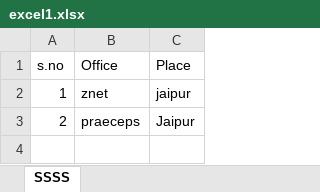
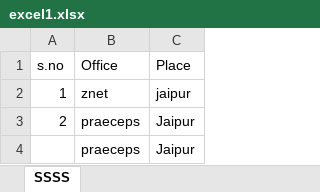
Before and after one commit to deepakyadav1111/demo, an Excel workbook: excel1.xlsx, sheet SSSS, drawn as a sheet; values as stored, in another font and other column widths than the file's, no borders; the diff names each change by its address in the sheet, - before the commit and + after, or states it on an @@ line.

Commit message:
Deepak

```diff
--- a/excel1.xlsx (sheet SSSS)
+++ b/excel1.xlsx (sheet SSSS)
+row 4:  | praeceps | Jaipur
```
